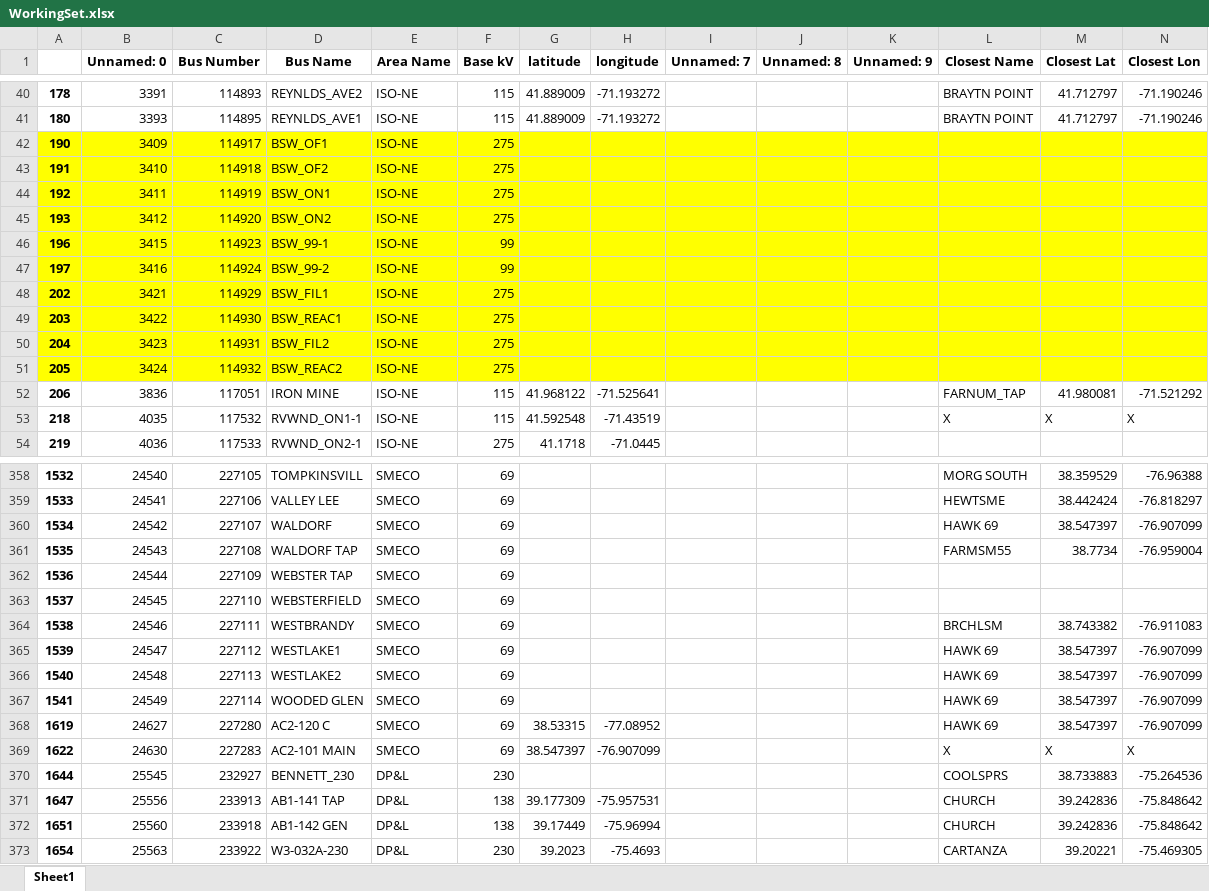
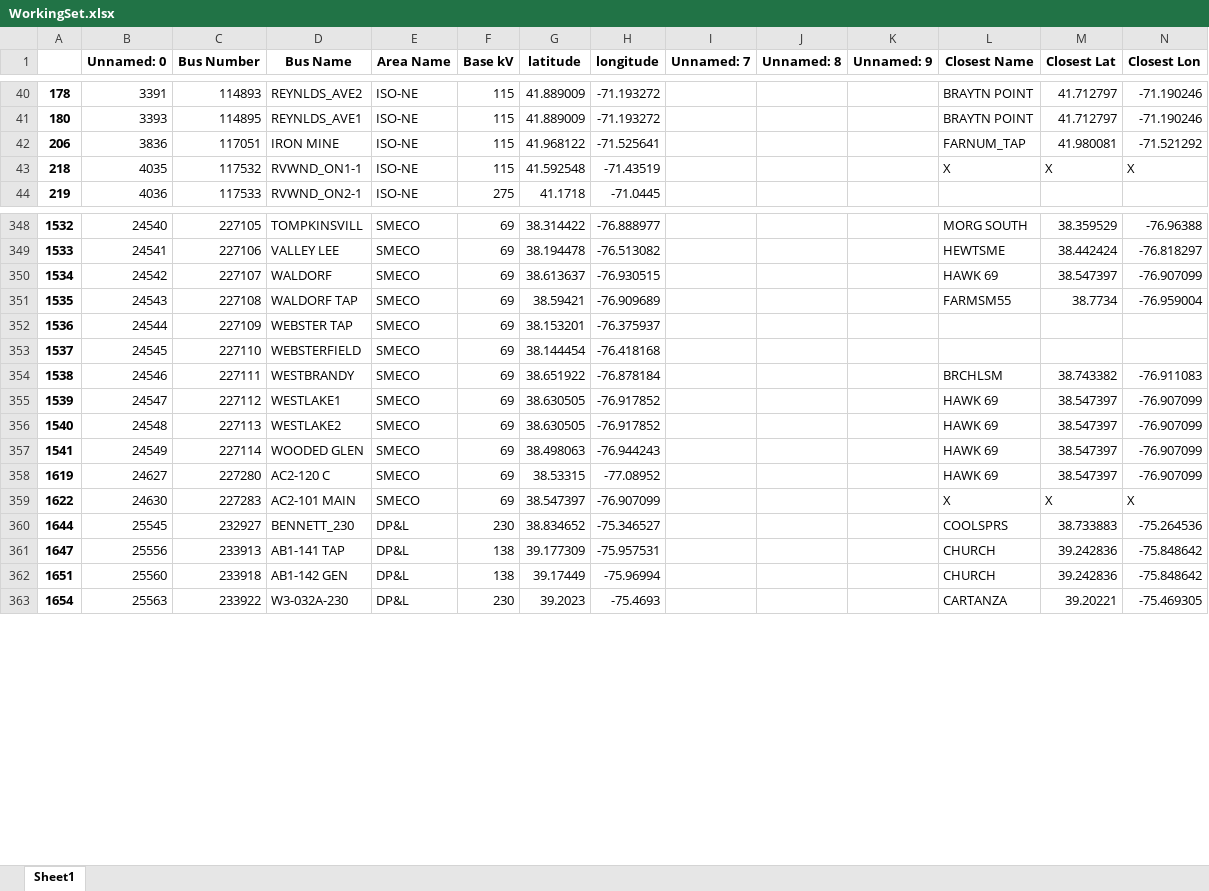
Before and after one commit to skasarab1/2025research, an Excel workbook: WorkingSet.xlsx, sheet Sheet1, drawn as a sheet; only a part is shown, gaps mark what is left out; values as stored, in another font and other column widths than the file's, no borders; removed rows and columns are numbered as before the commit, all else as after; rows hold the shown columns only; the diff covers the shown part only; the diff names each change by its address in the sheet, - before the commit and + after, or states it on an @@ line.

```diff
--- a/WorkingSet.xlsx (sheet Sheet1)
+++ b/WorkingSet.xlsx (sheet Sheet1)
-row 42: 190 | 3409 | 114917 | BSW_OF1 | ISO-NE | 275
-row 43: 191 | 3410 | 114918 | BSW_OF2 | ISO-NE | 275
-row 44: 192 | 3411 | 114919 | BSW_ON1 | ISO-NE | 275
-row 45: 193 | 3412 | 114920 | BSW_ON2 | ISO-NE | 275
-row 46: 196 | 3415 | 114923 | BSW_99-1 | ISO-NE | 99
-row 47: 197 | 3416 | 114924 | BSW_99-2 | ISO-NE | 99
-row 48: 202 | 3421 | 114929 | BSW_FIL1 | ISO-NE | 275
-row 49: 203 | 3422 | 114930 | BSW_REAC1 | ISO-NE | 275
-row 50: 204 | 3423 | 114931 | BSW_FIL2 | ISO-NE | 275
-row 51: 205 | 3424 | 114932 | BSW_REAC2 | ISO-NE | 275
-G348 (latitude): (empty)
+G348 (latitude): 38.314422
-H348 (longitude): (empty)
+H348 (longitude): -76.888977
-G349 (latitude): (empty)
+G349 (latitude): 38.194478
-H349 (longitude): (empty)
+H349 (longitude): -76.513082
-G350 (latitude): (empty)
+G350 (latitude): 38.613637
-H350 (longitude): (empty)
+H350 (longitude): -76.930515
-G351 (latitude): (empty)
+G351 (latitude): 38.59421
-H351 (longitude): (empty)
+H351 (longitude): -76.909689
-G352 (latitude): (empty)
+G352 (latitude): 38.153201
-H352 (longitude): (empty)
+H352 (longitude): -76.375937
-G353 (latitude): (empty)
+G353 (latitude): 38.144454
-H353 (longitude): (empty)
+H353 (longitude): -76.418168
-G354 (latitude): (empty)
+G354 (latitude): 38.651922
-H354 (longitude): (empty)
+H354 (longitude): -76.878184
-G355:G356 (latitude): (empty)
+G355:G356 (latitude): 38.630505
-H355:H356 (longitude): (empty)
+H355:H356 (longitude): -76.917852
-G357 (latitude): (empty)
+G357 (latitude): 38.498063
-H357 (longitude): (empty)
+H357 (longitude): -76.944243
-G360 (latitude): (empty)
+G360 (latitude): 38.834652
-H360 (longitude): (empty)
+H360 (longitude): -75.346527
```
Also changed, not shown: 102 edited cells and cell formats elsewhere in this sheet, 2 other files.
